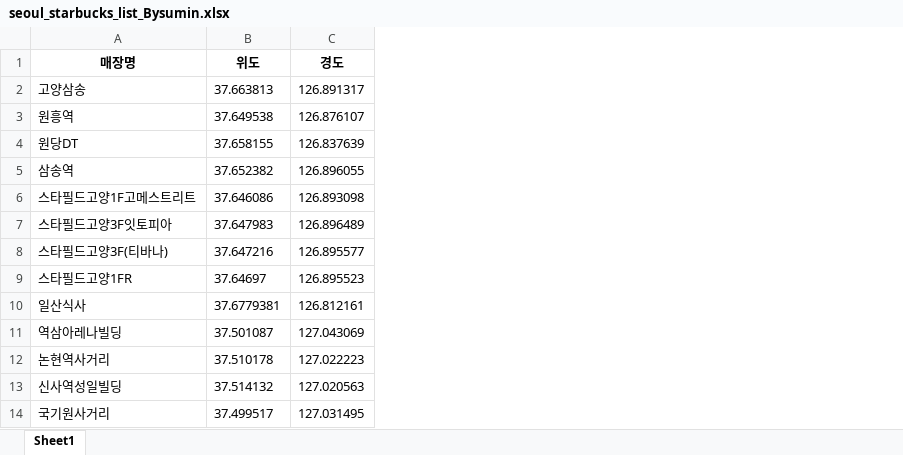
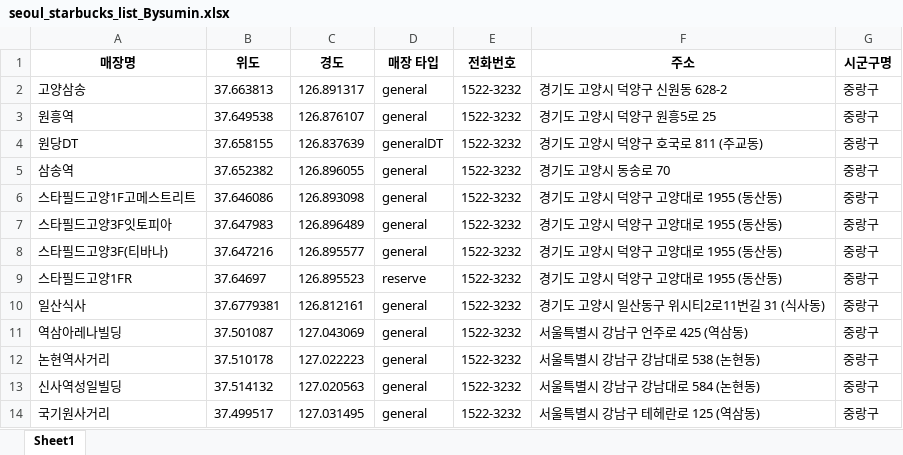
Before and after one commit to suumino/pythonanalysis, an Excel workbook: starbucks/seoul_starbucks_list_Bysumin.xlsx, sheet Sheet1, drawn as a sheet; only a part is shown; values as stored, in another font and other column widths than the file's, no borders; the diff names each change by its address in the sheet, - before the commit and + after, or states it on an @@ line.

```diff
--- a/starbucks/seoul_starbucks_list_Bysumin.xlsx (sheet Sheet1)
+++ b/starbucks/seoul_starbucks_list_Bysumin.xlsx (sheet Sheet1)
+column D (매장 타입), rows 2-14: general | general | generalDT | general | general | general | general | reserve | general | general | general | general | general
+column E (전화번호), rows 2-14: all 1522-3232
+column F (주소), rows 2-14: 경기도 고양시 덕양구 신원동 628-2 | 경기도 고양시 덕양구 원흥5로 25 | 경기도 고양시 덕양구 호국로 811 (주교동) | 경기도 고양시 동송로 70 | 경기도 고양시 덕양구 고양대로 1955 (동산동) | 경기도 고양시 덕양구 고양대로 1955 (동산동) | 경기도 고양시 덕양구 고양대로 1955 (동산동) | 경기도 고양시 덕양구 고양대로 1955 (동산동) | 경기도 고양시 일산동구 위시티2로11번길 31 (식사동) | 서울특별시 강남구 언주로 425 (역삼동) | 서울특별시 강남구 강남대로 538 (논현동) | 서울특별시 강남구 강남대로 584 (논현동) | 서울특별시 강남구 테헤란로 125 (역삼동)
+column G (시군구명), rows 2-14: all 중랑구
```
Also changed, not shown: 8 other files.
